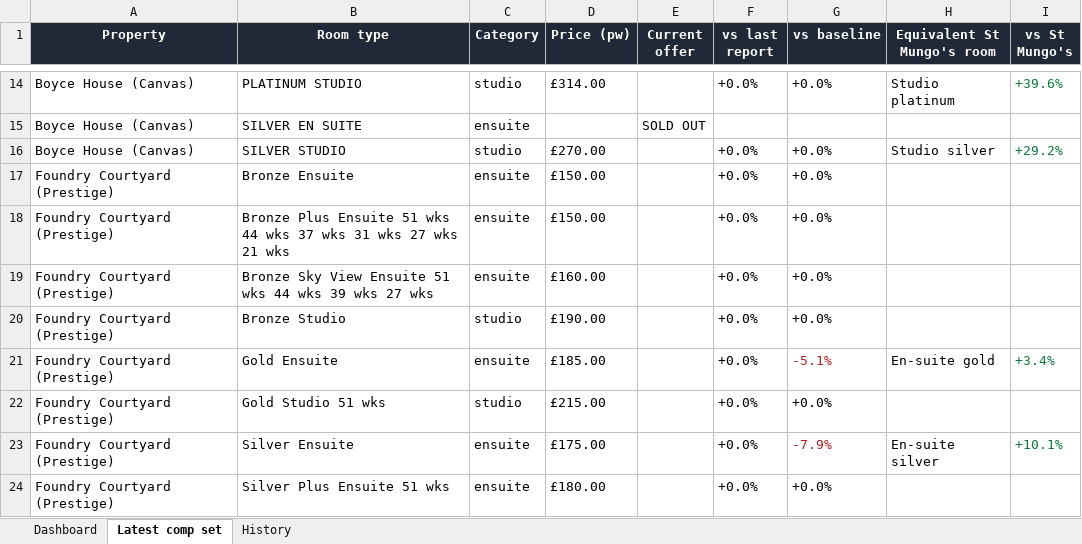
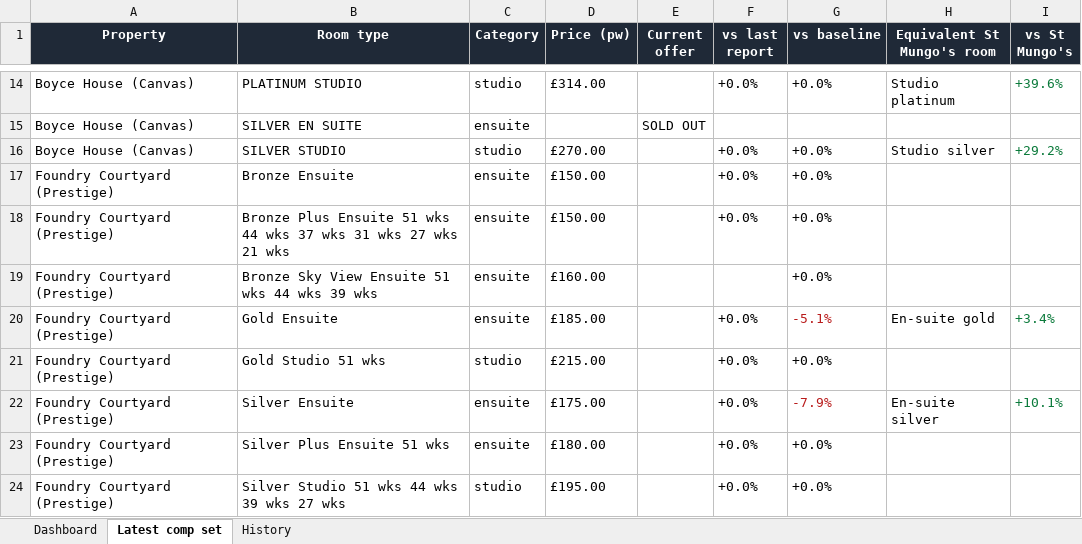
Before and after one commit to markAitcheson/St-Mungo-s, an Excel workbook: data/latest_comp_set.xlsx, sheet Latest comp set, drawn as a sheet; only a part is shown, gaps mark what is left out; the shorter side is filled out with more unchanged rows; values as stored, in another font and other column widths than the file's, no borders; the diff names each change by its address in the sheet, - before the commit and + after, or states it on an @@ line.

```diff
--- a/data/latest_comp_set.xlsx (sheet Latest comp set)
+++ b/data/latest_comp_set.xlsx (sheet Latest comp set)
-B19 (Room type): …39 wks 27 wks
+B19 (Room type): …39 wks
-F19 (vs last report): +0.0%
+F19 (vs last report): (empty)
-row 20: Foundry Courtyard (Prestige) | Bronze Studio | studio | £190.00 |  | +0.0% | +0.0%
```
Also changed, not shown: sheet History, sheet Dashboard, 1 other file.
